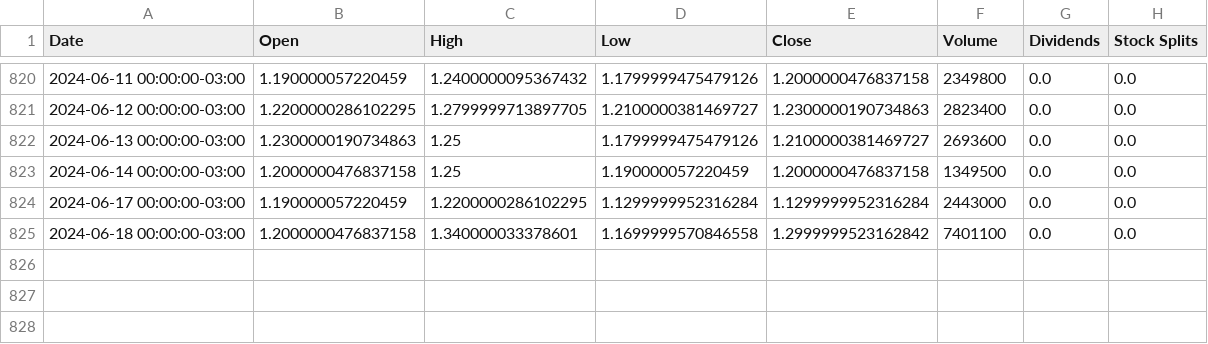
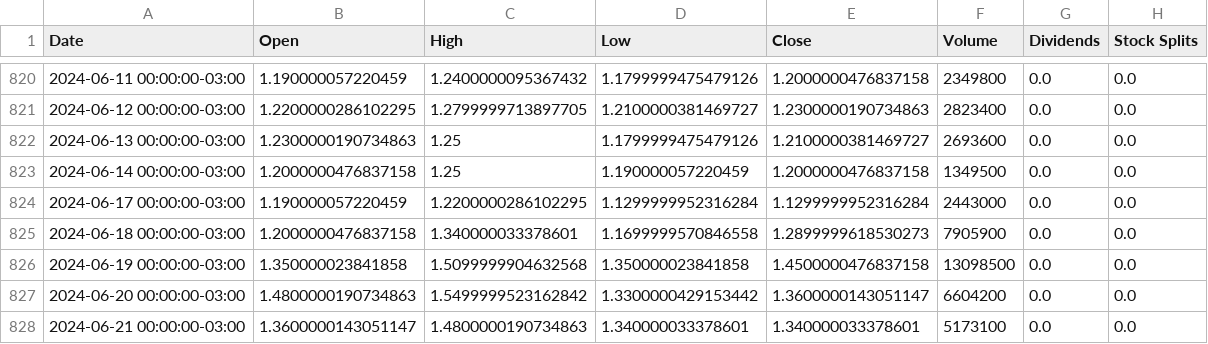
Before and after one commit to murilocechin/financial_analytics_final, a CSV file: data/df_AZEV4.csv, drawn as a sheet; only a part is shown, gaps mark what is left out.

```diff
--- a/data/df_AZEV4.csv
+++ b/data/df_AZEV4.csv
@@ -824,2 +824,5 @@ Date,Open,High,Low,Close,Volume,Dividends,Stock Splits
 2024-06-17 00:00:00-03:00,1.190000057220459,1.2200000286102295,1.1299999952316284,1.1299999952316284,2443000,0.0,0.0
-2024-06-18 00:00:00-03:00,1.2000000476837158,1.340000033378601,1.1699999570846558,1.2999999523162842,7401100,0.0,0.0
+2024-06-18 00:00:00-03:00,1.2000000476837158,1.340000033378601,1.1699999570846558,1.2899999618530273,7905900,0.0,0.0
+2024-06-19 00:00:00-03:00,1.350000023841858,1.5099999904632568,1.350000023841858,1.4500000476837158,13098500,0.0,0.0
+2024-06-20 00:00:00-03:00,1.4800000190734863,1.5499999523162842,1.3300000429153442,1.3600000143051147,6604200,0.0,0.0
+2024-06-21 00:00:00-03:00,1.3600000143051147,1.4800000190734863,1.340000033378601,1.340000033378601,5173100,0.0,0.0
```
Also changed, not shown: data/df_ETER3.csv, data/df_OPCT3.csv, 8 other files.
